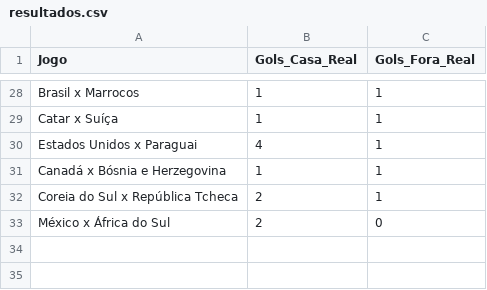
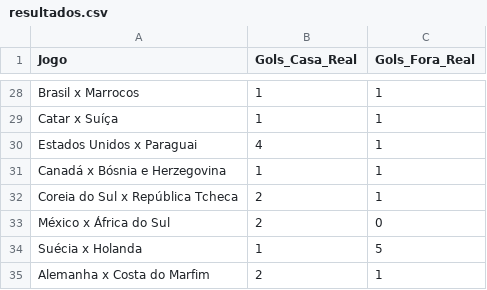
Before and after one commit to LucasRoMatos/bolao-familia-2026, a CSV file: resultados.csv, drawn as a sheet; only a part is shown, gaps mark what is left out.

Commit message:
Atualizar o resultados.csv

```diff
--- a/resultados.csv
+++ b/resultados.csv
@@ -33 +33,3 @@ Coreia do Sul x República Tcheca,2,1
 México x África do Sul,2,0
+Suécia x Holanda,1,5
+Alemanha x Costa do Marfim,2,1
```
